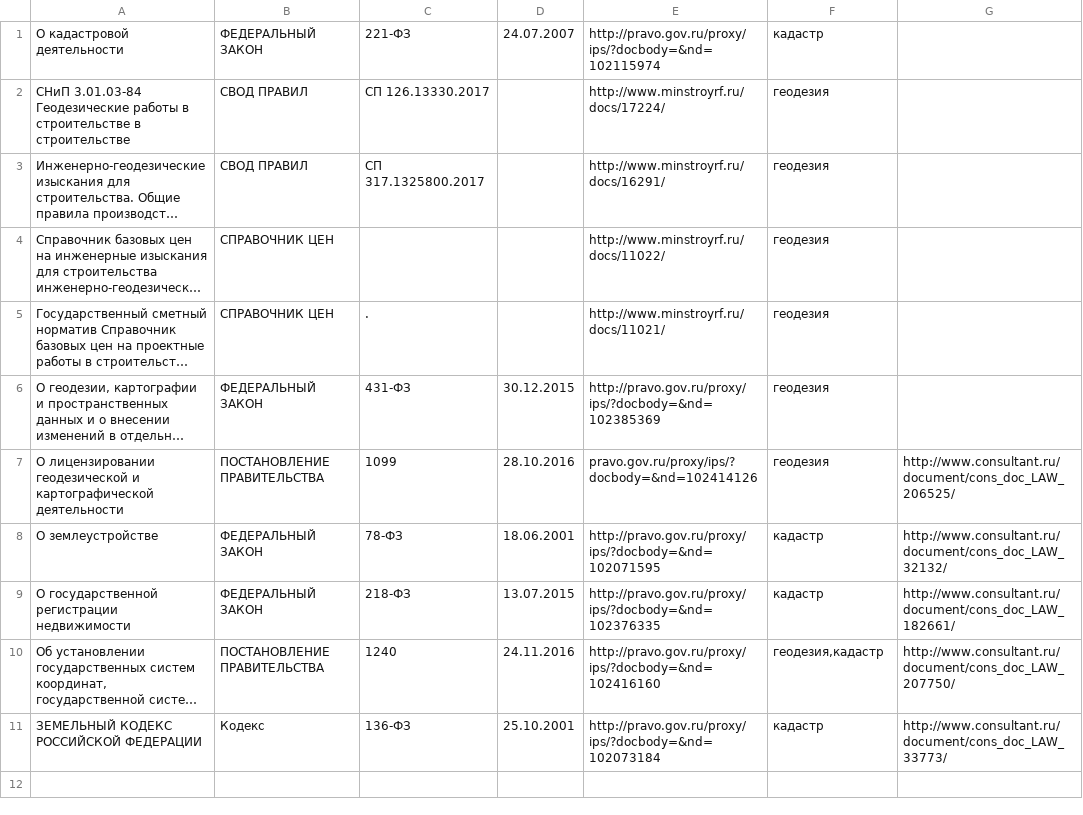
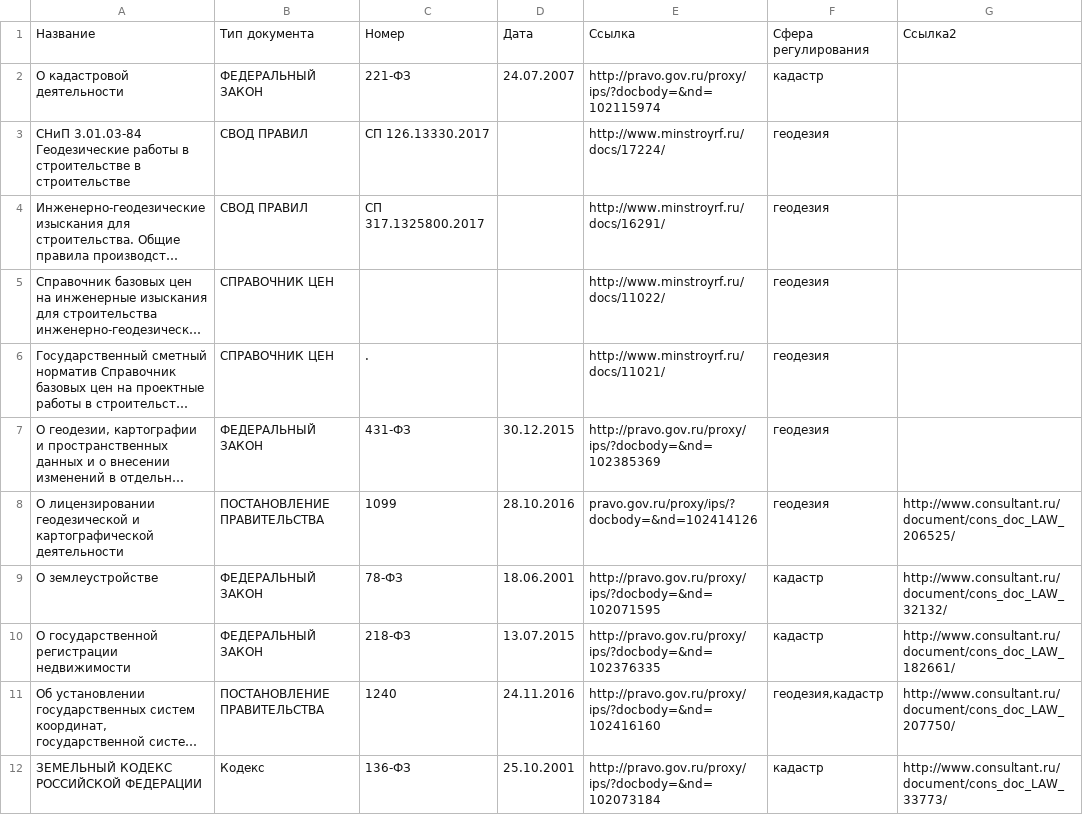
Before and after one commit to ANAT01/reglist-geo, a TSV file: reglist.tsv, drawn as a sheet; long unchanged cells end in ….

Commit message:
Add titles

```diff
--- a/reglist.tsv
+++ b/reglist.tsv
@@ -1 +1,2 @@
+Название	Тип документа	Номер	Дата	Ссылка	Сфера регулирования	Ссылка2
 О кадастровой деятельности	ФЕДЕРАЛЬНЫЙ ЗАКОН	 221-ФЗ	24.07.2007	http://pravo.gov.ru/proxy/ips/?docbody=&nd=102115974	кадастр 	
```
